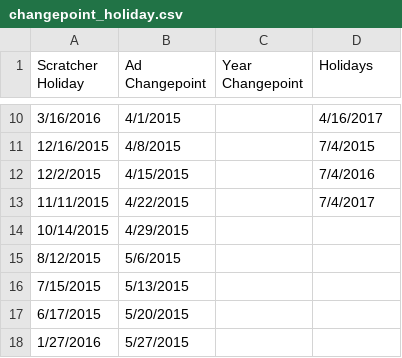
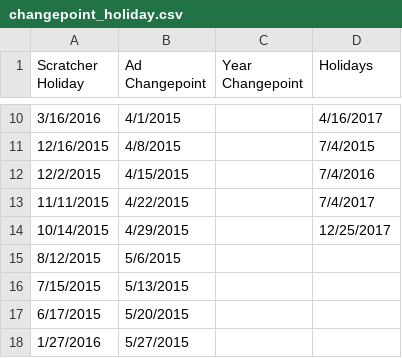
Before and after one commit to zpencerguy/work, a CSV file: changepoint_holiday.csv, drawn as a sheet; only a part is shown, gaps mark what is left out.

Commit message:
Update changepoint_holiday.csv

```diff
--- a/changepoint_holiday.csv
+++ b/changepoint_holiday.csv
@@ -13,3 +13,3 @@ Scratcher Holiday,Ad Changepoint,Year Changepoint,Holidays
 11/11/2015,4/22/2015,,7/4/2017
-10/14/2015,4/29/2015,,
+10/14/2015,4/29/2015,,12/25/2017
 8/12/2015,5/6/2015,,
```
